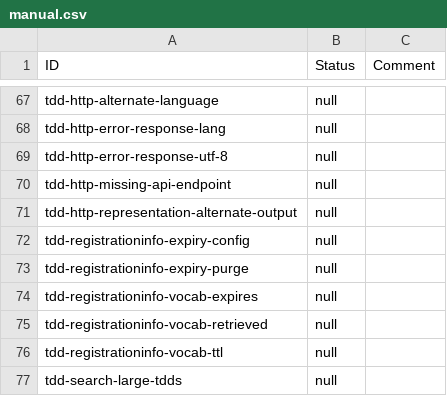
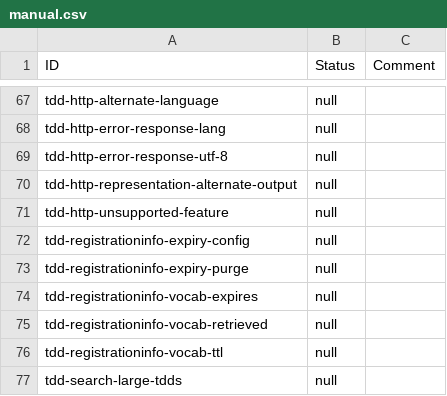
Before and after one commit to w3c/wot-discovery, a CSV file: testing/manual.csv, drawn as a sheet; only a part is shown, gaps mark what is left out; removed rows and columns are numbered as before the commit, all else as after; the diff names each change by its address in the sheet, - before the commit and + after, or states it on an @@ line.

Commit message:
Add tdd-http-unsupported-feature to manual assertions

```diff
--- a/testing/manual.csv
+++ b/testing/manual.csv
-row 70: tdd-http-missing-api-endpoint | null
+row 71: tdd-http-unsupported-feature | null
```
